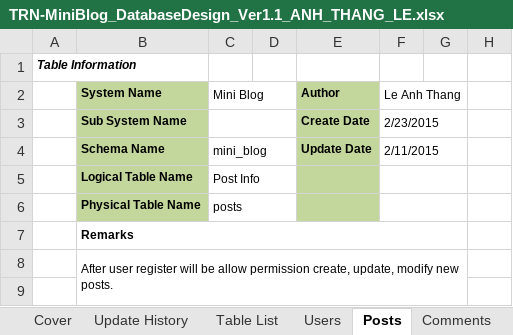
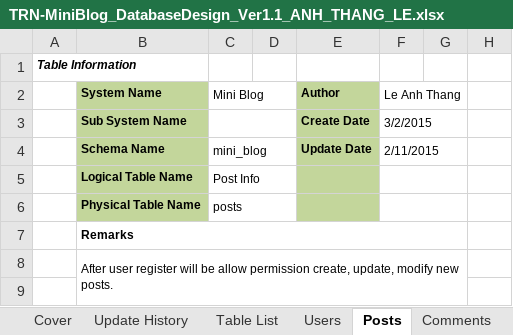
Before and after one commit to Mulodo-Ruby-Training/miniblog-le.thang, an Excel workbook: doc/backend/db/TRN-MiniBlog_DatabaseDesign_Ver1.1_ANH_THANG_LE.xlsx, sheet Posts, drawn as a sheet; only a part is shown; values as stored, in another font and other column widths than the file's, no borders; the diff names each change by its address in the sheet, - before the commit and + after, or states it on an @@ line.

Commit message:
Update Class Diagram

```diff
--- a/doc/backend/db/TRN-MiniBlog_DatabaseDesign_Ver1.1_ANH_THANG_LE.xlsx (sheet Posts)
+++ b/doc/backend/db/TRN-MiniBlog_DatabaseDesign_Ver1.1_ANH_THANG_LE.xlsx (sheet Posts)
-F3 (Le Anh Thang): 2/23/2015
+F3 (Le Anh Thang): 3/2/2015
```
